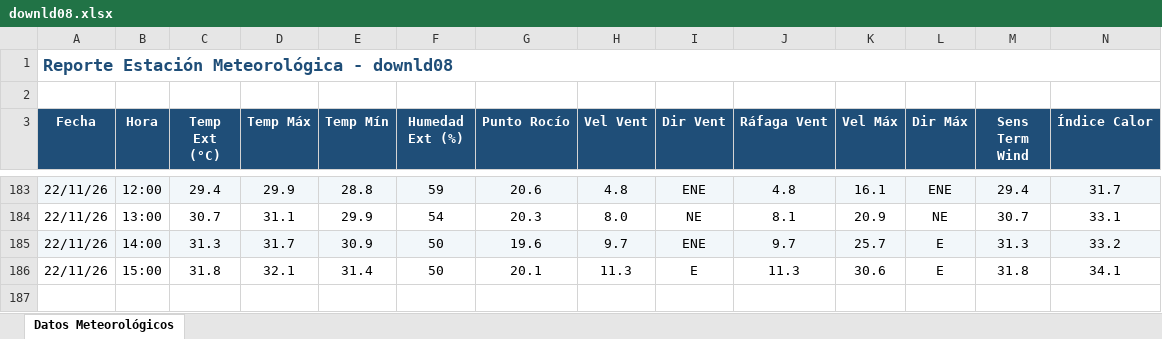
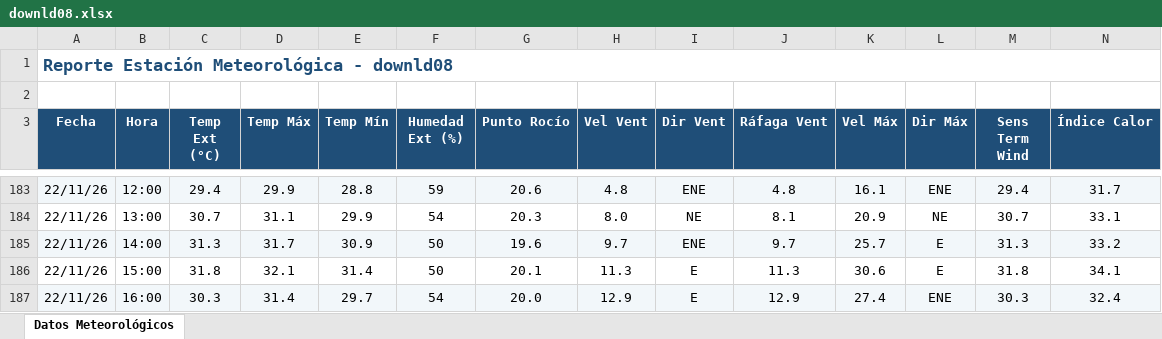
Before and after one commit to intasalta/ema_cerrillos, an Excel workbook: downld08.xlsx, sheet Datos Meteorológicos, drawn as a sheet; only a part is shown, gaps mark what is left out; values as stored, in another font and other column widths than the file's, no borders; rows hold the shown columns only; the diff names each change by its address in the sheet, - before the commit and + after, or states it on an @@ line.

```diff
--- a/downld08.xlsx (sheet Datos Meteorológicos)
+++ b/downld08.xlsx (sheet Datos Meteorológicos)
+row 187: 22/11/26 | 16:00 | 30.3 | 31.4 | 29.7 | 54 | 20.0 | 12.9 | E | 12.9 | 27.4 | ENE | 30.3 | 32.4
```
Also changed, not shown: downld02.xlsx, 2 other files.
